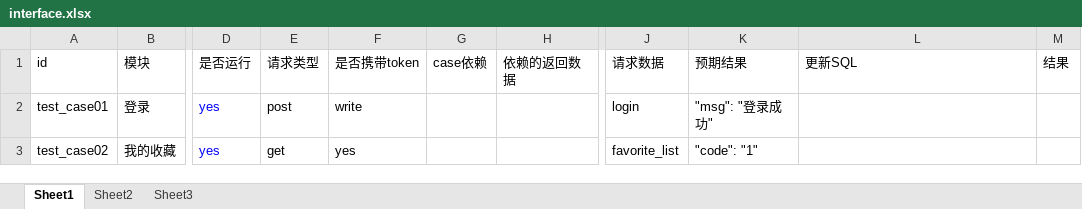
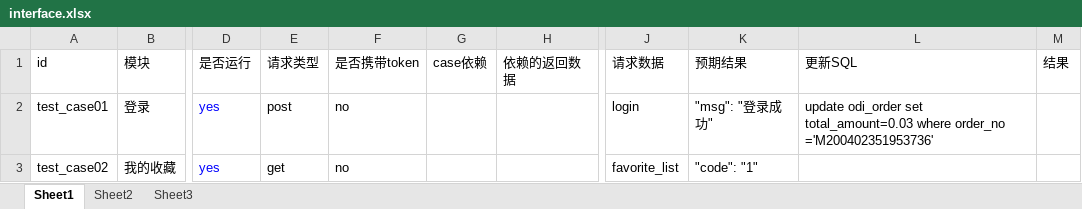
Before and after one commit to wuzhiding/zhaoliangji, an Excel workbook: app/dataconfig/interface.xlsx, sheet Sheet1, drawn as a sheet; only a part is shown, gaps mark what is left out; values as stored, in another font and other column widths than the file's, no borders; the diff names each change by its address in the sheet, - before the commit and + after, or states it on an @@ line.

```diff
--- a/app/dataconfig/interface.xlsx (sheet Sheet1)
+++ b/app/dataconfig/interface.xlsx (sheet Sheet1)
-F2 (是否携带token): write
+F2 (是否携带token): no
-L2 (更新SQL): (empty)
+L2 (更新SQL): update odi_order set total_amount=0.03 where order_no ='M200402351953736'
-F3 (是否携带token): yes
+F3 (是否携带token): no
```
Also changed, not shown: 7 other files.
